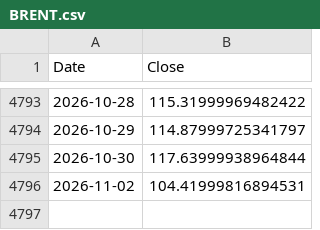
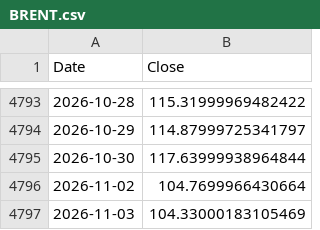
Before and after one commit to VanshGupta18/Forsyt, a CSV file: nifty-50/data/BRENT.csv, drawn as a sheet; only a part is shown, gaps mark what is left out.

```diff
--- a/nifty-50/data/BRENT.csv
+++ b/nifty-50/data/BRENT.csv
@@ -4795,2 +4795,3 @@ Date,Close
 2026-10-30,117.63999938964844
-2026-11-02,104.41999816894531
+2026-11-02,104.7699966430664
+2026-11-03,104.33000183105469
```
Also changed, not shown: gpr_index/outputs/gpr_bilateral_daily.csv, gpr_index/outputs/gpr_corridor_daily.csv, 6 other files.
